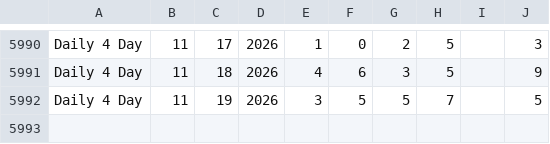
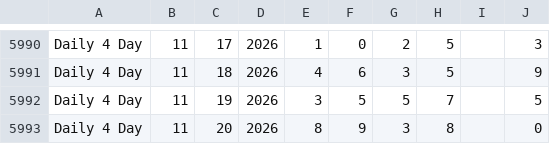
Before and after one commit to kliggins12/batchmate, a CSV file: slotterhouse-data/daily4day.csv, drawn as a sheet; only a part is shown, gaps mark what is left out.

```diff
--- a/slotterhouse-data/daily4day.csv
+++ b/slotterhouse-data/daily4day.csv
@@ -5992 +5992,2 @@ Daily 4 Day,11,18,2026,4,6,3,5,,9
 Daily 4 Day,11,19,2026,3,5,5,7,,5
+Daily 4 Day,11,20,2026,8,9,3,8,,0
```
Also changed, not shown: slotterhouse-data/aon_day.csv, slotterhouse-data/aon_morning.csv, 14 other files.
